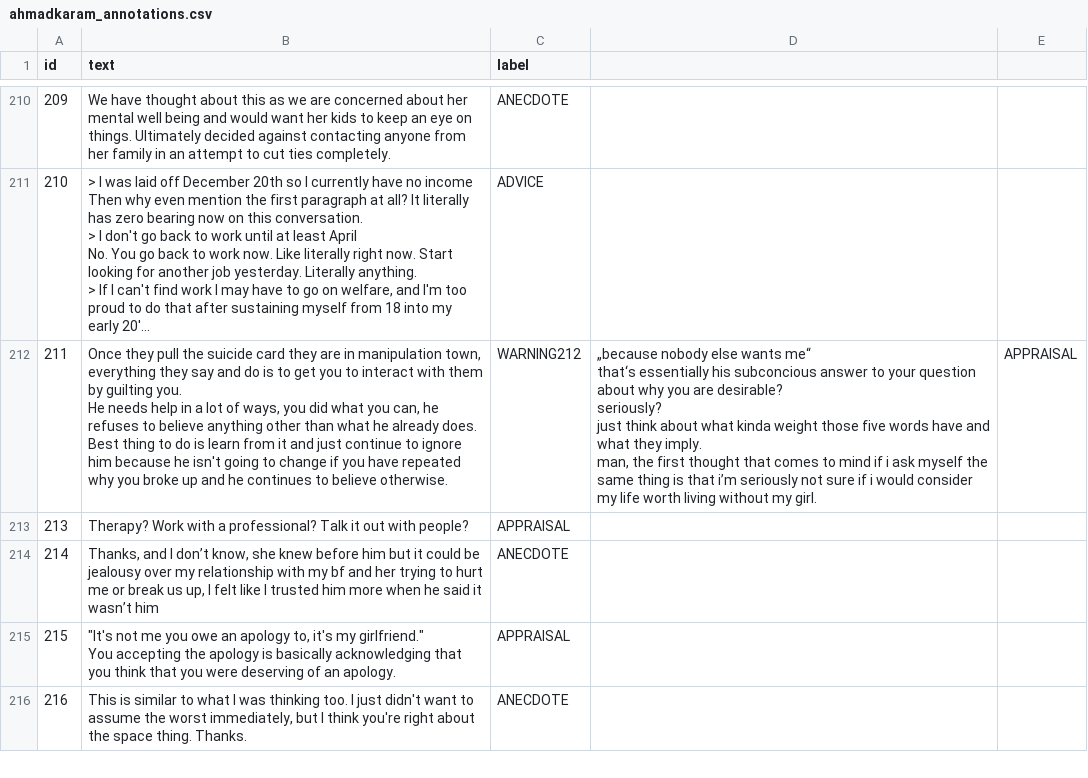
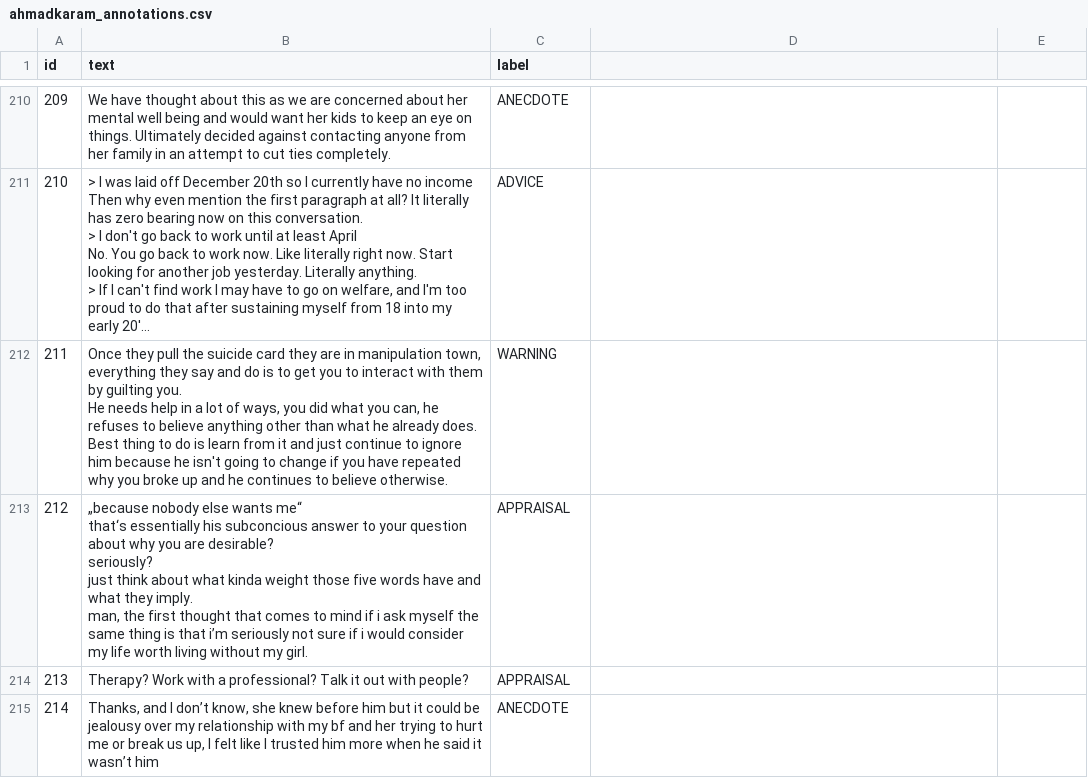
Before and after one commit to AhmadAllabadi1/COMPSCI-4NL3-Project, a CSV file: ahmadkaram_annotations.csv, drawn as a sheet; only a part is shown, gaps mark what is left out; the shorter side is filled out with more unchanged rows; long unchanged cells end in …; ↵ is a line break in a cell; the diff names each change by its address in the sheet, - before the commit and + after, or states it on an @@ line.

Commit message:
Fix issues with data

```diff
--- a/ahmadkaram_annotations.csv
+++ b/ahmadkaram_annotations.csv
-C212 (label): WARNING212
+C212 (label): WARNING
-D212: „because nobody else wants me“ ↵ that‘s essentially his subconcious answer to your question about why you are desirable? ↵ seriously? ↵ just think about what kinda weight those five words have and what they imply. ↵ man, the first thought that comes to mind if i ask myself the same thing is that i’m seriously not sure if i would consider my life worth living without my girl.
+D212: (empty)
-E212: APPRAISAL
+E212: (empty)
+row 213: 212 | „because nobody else wants me“ ↵ that‘s essentially his subconcious answer to your question about why you are desirable? ↵ seriously? ↵ just think about what kinda weight those five words have and what they imply. ↵ man, the first thought that comes to mind if i ask myself the same thing is that i’m seriously not sure if i would consider my life worth living without my girl. | APPRAISAL
```
Also changed, not shown: merged_data.csv, 1 other file.
